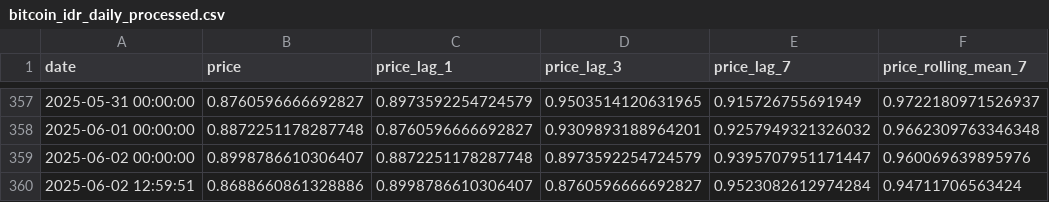
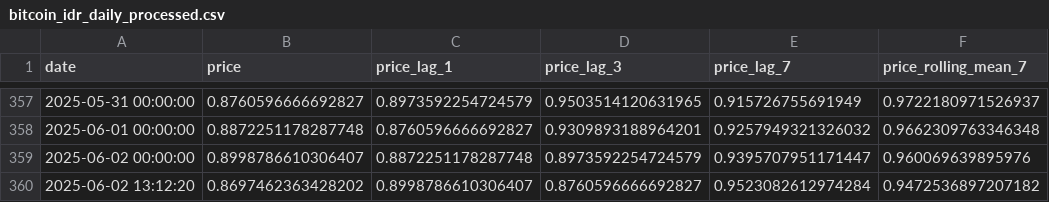
Before and after one commit to mMuhammadFauzanFachruziRauf/Eksperimen_SML_MFauzanFachruziRauf, a CSV file: preprocessing/namadataset_preprocessing/bitcoin_idr_daily_processed.csv, drawn as a sheet; only a part is shown, gaps mark what is left out.

```diff
--- a/preprocessing/namadataset_preprocessing/bitcoin_idr_daily_processed.csv
+++ b/preprocessing/namadataset_preprocessing/bitcoin_idr_daily_processed.csv
@@ -359,2 +359,2 @@ date,price,price_lag_1,price_lag_3,price_lag_7,price_rolling_mean_7
 2025-06-02 00:00:00,0.8998786610306407,0.8872251178287748,0.8973592254724579,0.9395707951171447,0.960069639895976
-2025-06-02 12:59:51,0.8688660861328886,0.8998786610306407,0.8760596666692827,0.9523082612974284,0.94711706563424
+2025-06-02 13:12:20,0.8697462363428202,0.8998786610306407,0.8760596666692827,0.9523082612974284,0.9472536897207182
```
